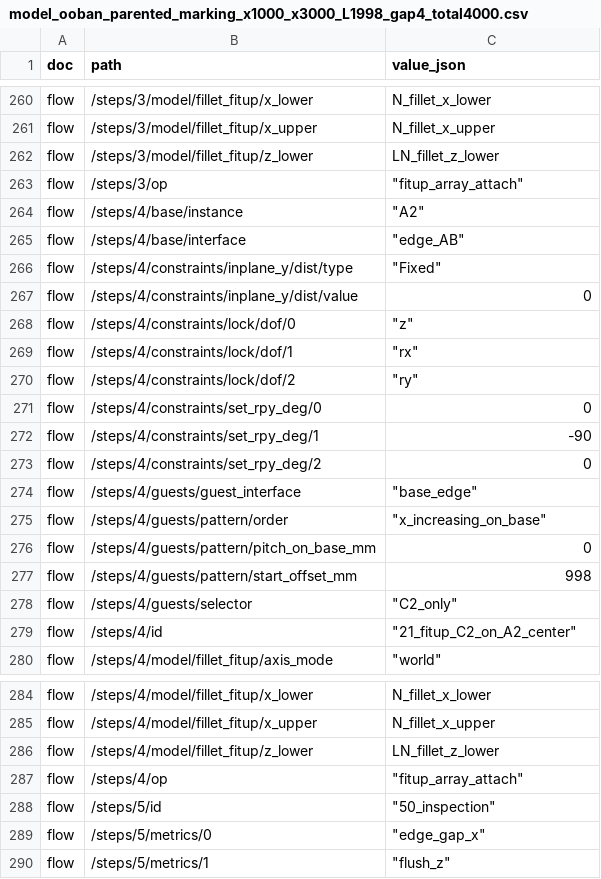
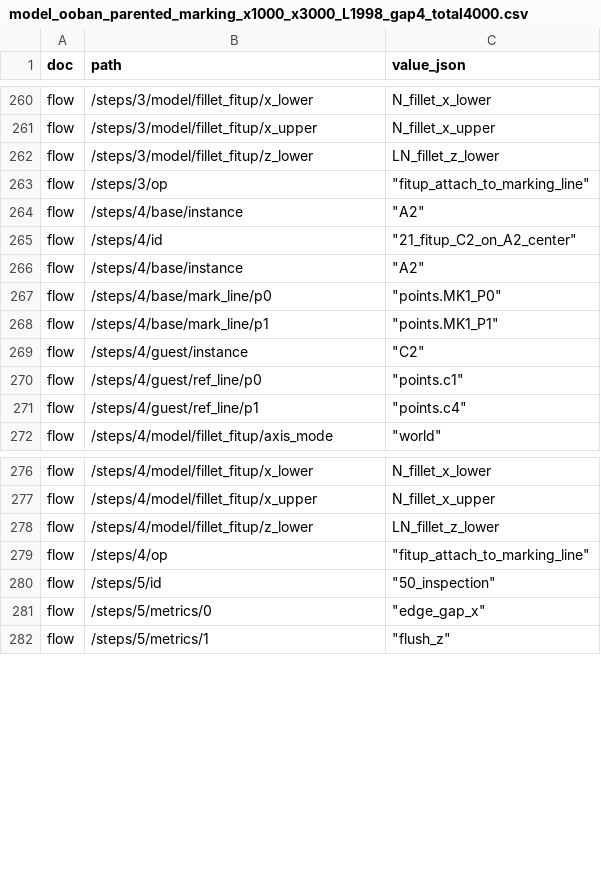
Before and after one commit to shu-t-code/SoV, a CSV file: data/model_ooban_parented_marking_x1000_x3000_L1998_gap4_total4000.csv, drawn as a sheet; only a part is shown, gaps mark what is left out; the diff covers the shown part only.

Commit message:
Add marking-line attach op and sample CSV support

```diff
--- a/data/model_ooban_parented_marking_x1000_x3000_L1998_gap4_total4000.csv
+++ b/data/model_ooban_parented_marking_x1000_x3000_L1998_gap4_total4000.csv
@@ -262,19 +262,11 @@ flow,/steps/3/model/fillet_fitup/x_upper,N_fillet_x_upper
 flow,/steps/3/model/fillet_fitup/z_lower,LN_fillet_z_lower
-flow,/steps/3/op,"""fitup_array_attach"""
+flow,/steps/3/op,"""fitup_attach_to_marking_line"""
 flow,/steps/4/base/instance,"""A2"""
-flow,/steps/4/base/interface,"""edge_AB"""
-flow,/steps/4/constraints/inplane_y/dist/type,"""Fixed"""
-flow,/steps/4/constraints/inplane_y/dist/value,0
-flow,/steps/4/constraints/lock/dof/0,"""z"""
-flow,/steps/4/constraints/lock/dof/1,"""rx"""
-flow,/steps/4/constraints/lock/dof/2,"""ry"""
-flow,/steps/4/constraints/set_rpy_deg/0,0
-flow,/steps/4/constraints/set_rpy_deg/1,-90
-flow,/steps/4/constraints/set_rpy_deg/2,0
-flow,/steps/4/guests/guest_interface,"""base_edge"""
-flow,/steps/4/guests/pattern/order,"""x_increasing_on_base"""
-flow,/steps/4/guests/pattern/pitch_on_base_mm,0
-flow,/steps/4/guests/pattern/start_offset_mm,998
-flow,/steps/4/guests/selector,"""C2_only"""
 flow,/steps/4/id,"""21_fitup_C2_on_A2_center"""
+flow,/steps/4/base/instance,"""A2"""
+flow,/steps/4/base/mark_line/p0,"""points.MK1_P0"""
+flow,/steps/4/base/mark_line/p1,"""points.MK1_P1"""
+flow,/steps/4/guest/instance,"""C2"""
+flow,/steps/4/guest/ref_line/p0,"""points.c1"""
+flow,/steps/4/guest/ref_line/p1,"""points.c4"""
 flow,/steps/4/model/fillet_fitup/axis_mode,"""world"""
@@ -286,3 +278,3 @@ flow,/steps/4/model/fillet_fitup/x_upper,N_fillet_x_upper
 flow,/steps/4/model/fillet_fitup/z_lower,LN_fillet_z_lower
-flow,/steps/4/op,"""fitup_array_attach"""
+flow,/steps/4/op,"""fitup_attach_to_marking_line"""
 flow,/steps/5/id,"""50_inspection"""
```
Also changed, not shown: 14 added rows and 14 removed rows elsewhere in this file, data/model_tanban_parented_marking_x1000_x3000_L1998_gap4_total4000.csv, 3 other files.
